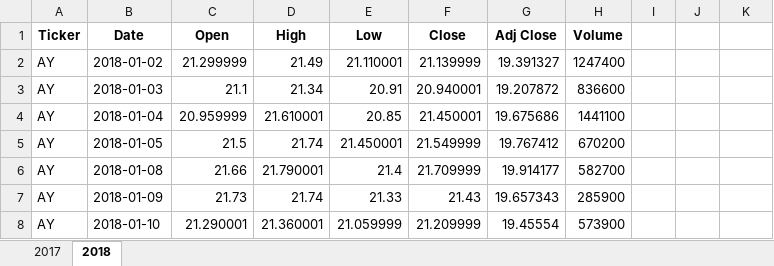
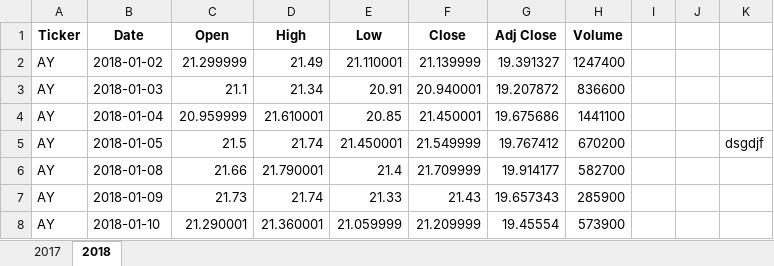
Before and after one commit to NishatSultana3538/stock-analysis, an Excel workbook: VBA_Challenge.xlsx, sheet 2018, drawn as a sheet; only a part is shown; values as stored, in another font and other column widths than the file's, no borders; the diff names each change by its address in the sheet, - before the commit and + after, or states it on an @@ line.

Commit message:
Add files via upload

```diff
--- a/VBA_Challenge.xlsx (sheet 2018)
+++ b/VBA_Challenge.xlsx (sheet 2018)
-K5: (empty)
+K5: dsgdjf
```
